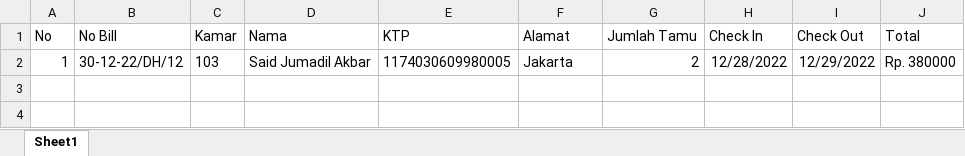
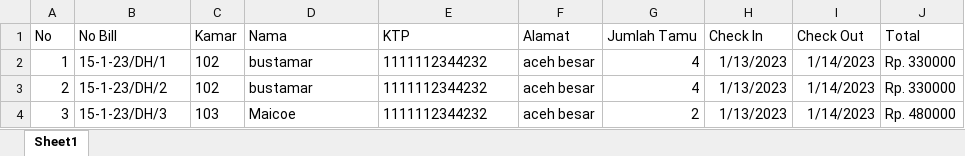
Before and after one commit to saidjumadil/Hotel.in, an Excel workbook: public/uploads/rekap.xlsx, sheet Sheet1, drawn as a sheet; values as stored, in another font and other column widths than the file's, no borders; removed rows and columns are numbered as before the commit, all else as after; the diff names each change by its address in the sheet, - before the commit and + after, or states it on an @@ line.

```diff
--- a/public/uploads/rekap.xlsx (sheet Sheet1)
+++ b/public/uploads/rekap.xlsx (sheet Sheet1)
-row 2: 1 | 30-12-22/DH/12 | 103 | Said Jumadil Akbar | 1174030609980005 | Jakarta | 2 | 12/28/2022 | 12/29/2022 | Rp. 380000
+row 2: 1 | 15-1-23/DH/1 | 102 | bustamar | 1111112344232 | aceh besar | 4 | 1/13/2023 | 1/14/2023 | Rp. 330000
+row 3: 2 | 15-1-23/DH/2 | 102 | bustamar | 1111112344232 | aceh besar | 4 | 1/13/2023 | 1/14/2023 | Rp. 330000
+row 4: 3 | 15-1-23/DH/3 | 103 | Maicoe | 1111112344232 | aceh besar | 2 | 1/13/2023 | 1/14/2023 | Rp. 480000
```
Also changed, not shown: public/uploads/filename.xlsx, 2 other files.
